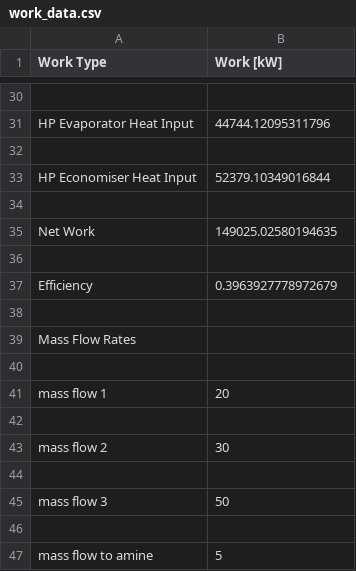
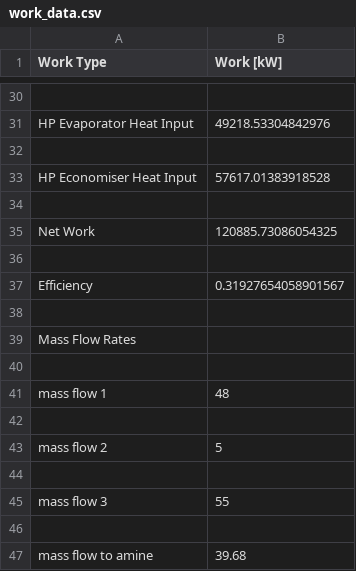
Before and after one commit to Toddie40/HRSG, a CSV file: work_data.csv, drawn as a sheet; only a part is shown, gaps mark what is left out; the diff covers the shown part only; the diff names each change by its address in the sheet, - before the commit and + after, or states it on an @@ line.

```diff
--- a/work_data.csv
+++ b/work_data.csv
-B31 (Work [kW]): 44744.12095311796
+B31 (Work [kW]): 49218.53304842976
-B33 (Work [kW]): 52379.10349016844
+B33 (Work [kW]): 57617.01383918528
-B35 (Work [kW]): 149025.02580194635
+B35 (Work [kW]): 120885.73086054325
-B37 (Work [kW]): 0.3963927778972679
+B37 (Work [kW]): 0.31927654058901567
-B41 (Work [kW]): 20
+B41 (Work [kW]): 48
-B43 (Work [kW]): 30
+B43 (Work [kW]): 5
-B45 (Work [kW]): 50
+B45 (Work [kW]): 55
-B47 (Work [kW]): 5
+B47 (Work [kW]): 39.68
```
Also changed, not shown: 13 edited cells elsewhere in this file, 2 other files.
